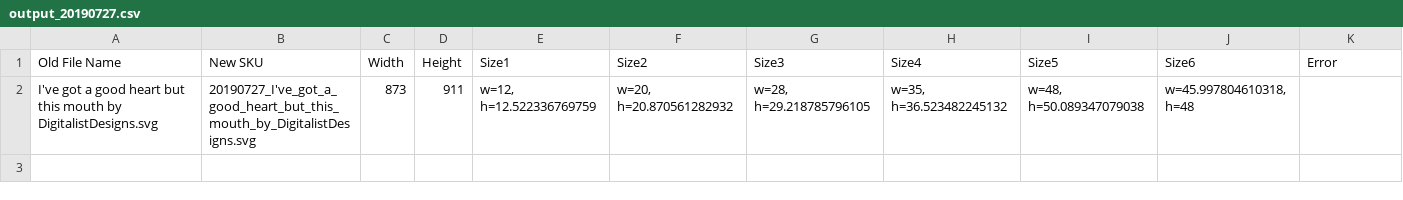
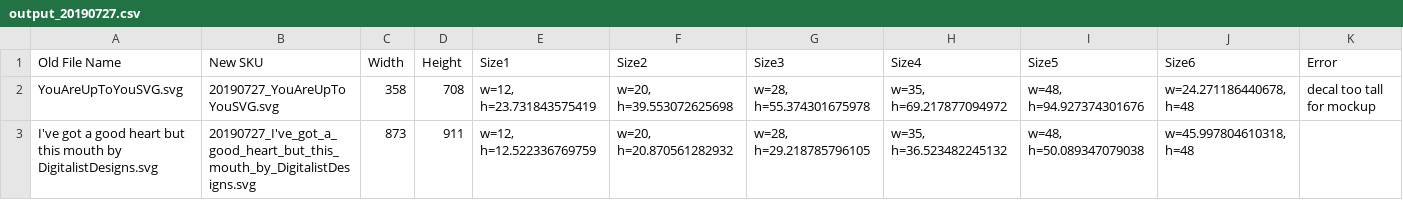
Before and after one commit to softdev1029/php-imagemagick, a CSV file: csv_output/output_20190727.csv, drawn as a sheet; the diff names each change by its address in the sheet, - before the commit and + after, or states it on an @@ line.

```diff
--- a/csv_output/output_20190727.csv
+++ b/csv_output/output_20190727.csv
+row 2: YouAreUpToYouSVG.svg | 20190727_YouAreUpToYouSVG.svg | 358 | 708 | w=12, h=23.731843575419 | w=20, h=39.553072625698 | w=28, h=55.374301675978 | w=35, h=69.217877094972 | w=48, h=94.927374301676 | w=24.271186440678, h=48 | decal too tall for mockup
```
Also changed, not shown: 16 other files.
